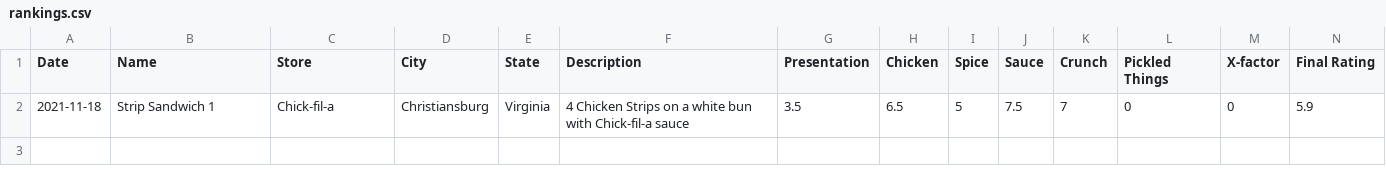
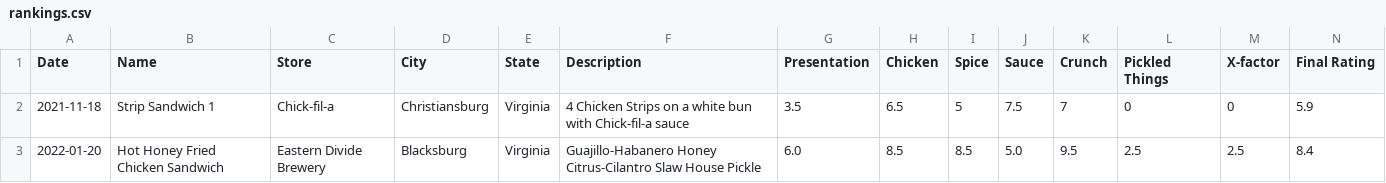
Before and after one commit to chicken-sando/chicken-sando, a CSV file: rankings.csv, drawn as a sheet; the diff names each change by its address in the sheet, - before the commit and + after, or states it on an @@ line.

Commit message:
Hot honey habanero sandwich from eastern divide

```diff
--- a/rankings.csv
+++ b/rankings.csv
+row 3: 2022-01-20 | Hot Honey Fried Chicken Sandwich | Eastern Divide Brewery | Blacksburg | Virginia | Guajillo-Habanero Honey Citrus-Cilantro Slaw House Pickle | 6.0 | 8.5 | 8.5 | 5.0 | 9.5 | 2.5 | 2.5 | 8.4
```
